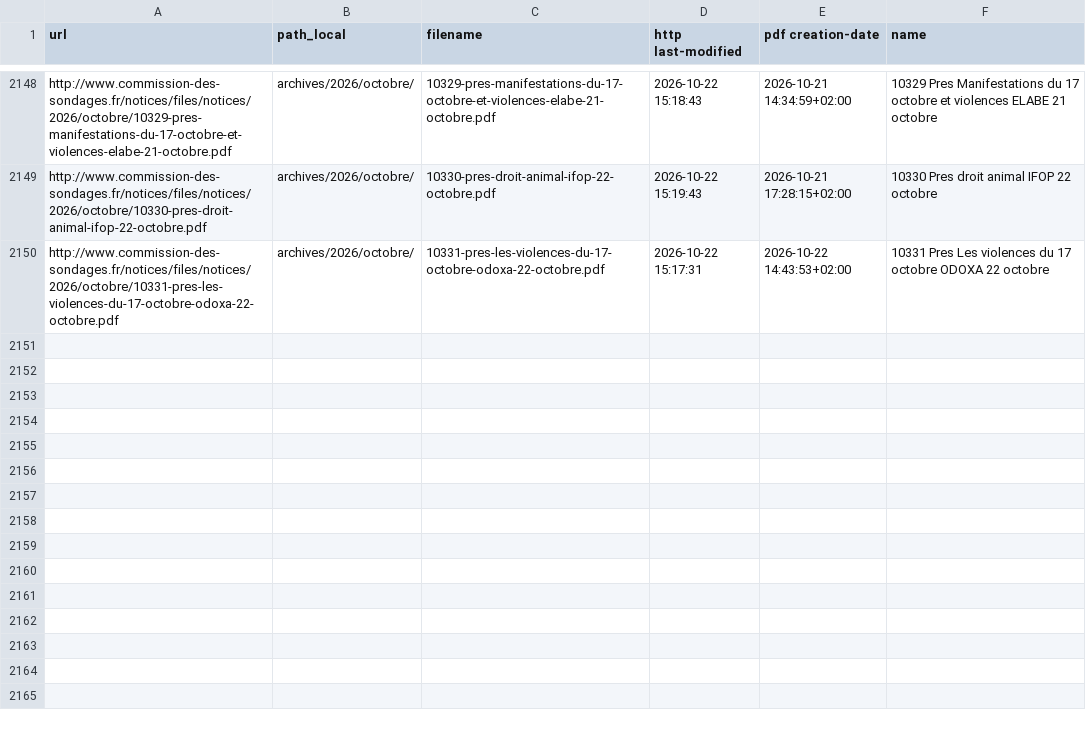
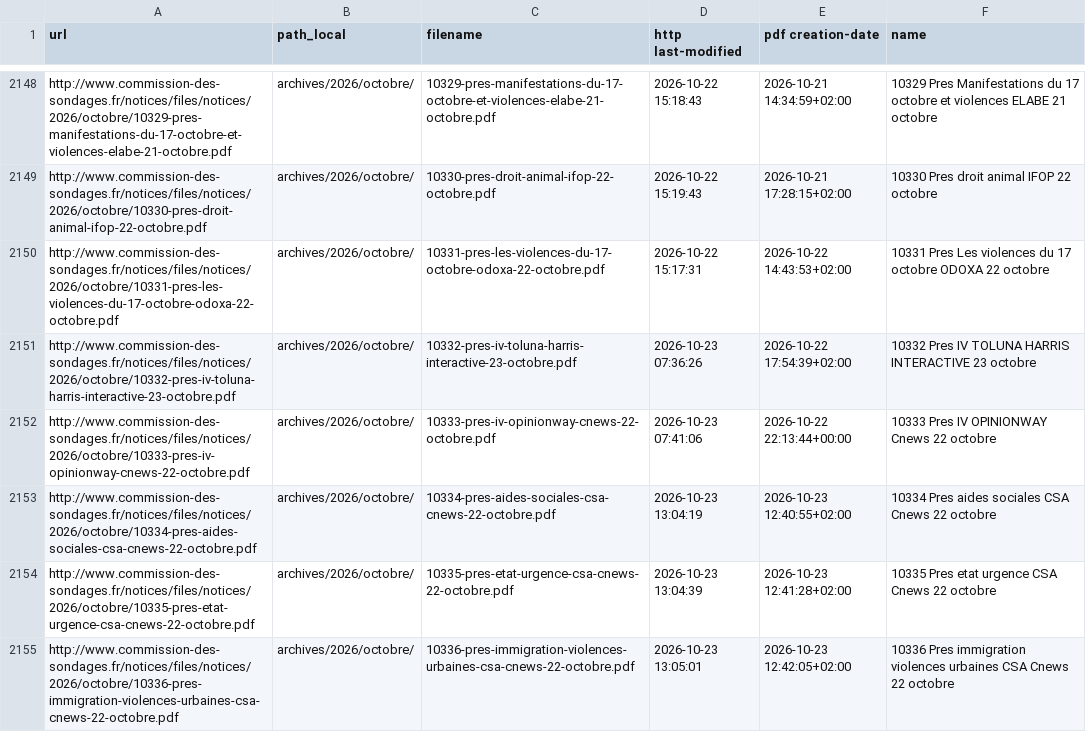
Before and after one commit to nsppolls/sondages-commission-index, a CSV file: files.csv, drawn as a sheet; only a part is shown, gaps mark what is left out.

```diff
--- a/files.csv
+++ b/files.csv
@@ -2150 +2150,6 @@ http://www.commission-des-sondages.fr/notices/files/notices/2026/octobre/10330-p
 http://www.commission-des-sondages.fr/notices/files/notices/2026/octobre/10331-pres-les-violences-du-17-octobre-odoxa-22-octobre.pdf,archives/2026/octobre/,10331-pres-les-violences-du-17-octobre-odoxa-22-octobre.pdf,2026-10-22 15:17:31,2026-10-22 14:43:53+02:00,10331 Pres Les violences du 17 octobre ODOXA 22 octobre
+http://www.commission-des-sondages.fr/notices/files/notices/2026/octobre/10332-pres-iv-toluna-harris-interactive-23-octobre.pdf,archives/2026/octobre/,10332-pres-iv-toluna-harris-interactive-23-octobre.pdf,2026-10-23 07:36:26,2026-10-22 17:54:39+02:00,10332 Pres IV TOLUNA HARRIS INTERACTIVE 23 octobre
+http://www.commission-des-sondages.fr/notices/files/notices/2026/octobre/10333-pres-iv-opinionway-cnews-22-octobre.pdf,archives/2026/octobre/,10333-pres-iv-opinionway-cnews-22-octobre.pdf,2026-10-23 07:41:06,2026-10-22 22:13:44+00:00,10333 Pres IV OPINIONWAY Cnews 22 octobre
+http://www.commission-des-sondages.fr/notices/files/notices/2026/octobre/10334-pres-aides-sociales-csa-cnews-22-octobre.pdf,archives/2026/octobre/,10334-pres-aides-sociales-csa-cnews-22-octobre.pdf,2026-10-23 13:04:19,2026-10-23 12:40:55+02:00,10334 Pres aides sociales CSA Cnews 22 octobre
+http://www.commission-des-sondages.fr/notices/files/notices/2026/octobre/10335-pres-etat-urgence-csa-cnews-22-octobre.pdf,archives/2026/octobre/,10335-pres-etat-urgence-csa-cnews-22-octobre.pdf,2026-10-23 13:04:39,2026-10-23 12:41:28+02:00,10335 Pres etat urgence CSA Cnews 22 octobre
+http://www.commission-des-sondages.fr/notices/files/notices/2026/octobre/10336-pres-immigration-violences-urbaines-csa-cnews-22-octobre.pdf,archives/2026/octobre/,10336-pres-immigration-violences-urbaines-csa-cnews-22-octobre.pdf,2026-10-23 13:05:01,2026-10-23 12:42:05+02:00,10336 Pres immigration violences urbaines CSA Cnews 22 octobre
```
Also changed, not shown: base.csv, 6 other files.
